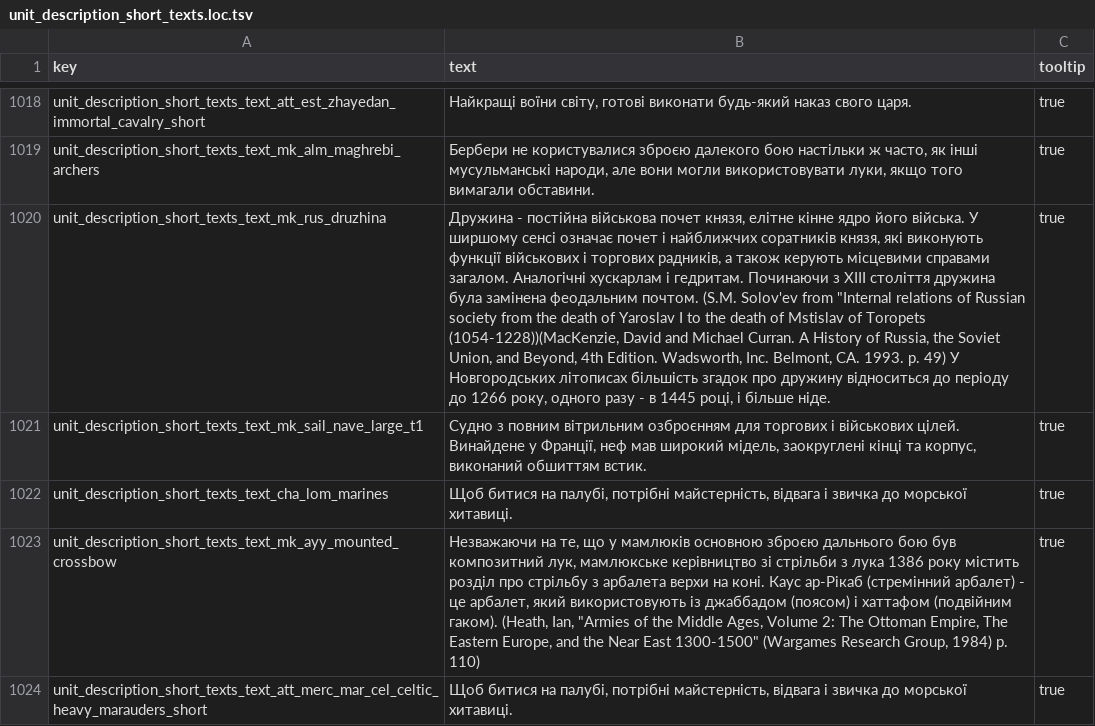
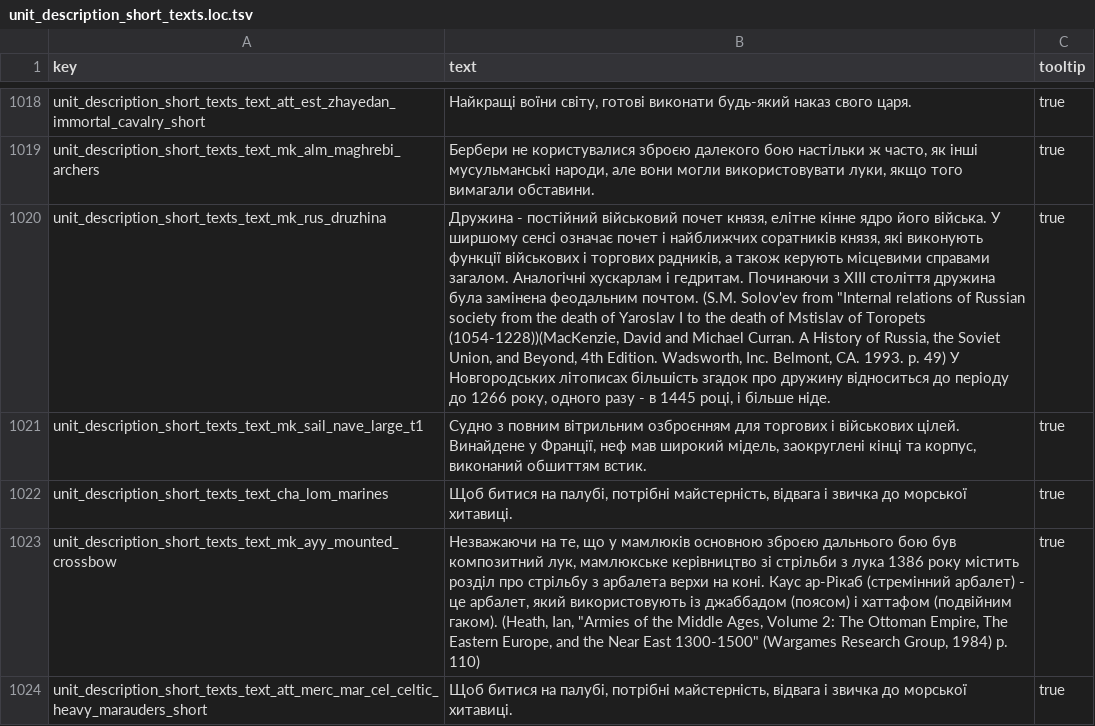
Before and after one commit to mshdevtech/mk1212ad_ukrainian_translation, a TSV file: translation/text/db/unit_description_short_texts.loc.tsv, drawn as a sheet; only a part is shown, gaps mark what is left out; the diff names each change by its address in the sheet, - before the commit and + after, or states it on an @@ line.

Commit message:
виправлений опис дружини.

```diff
--- a/translation/text/db/unit_description_short_texts.loc.tsv
+++ b/translation/text/db/unit_description_short_texts.loc.tsv
-B1020 (text): Дружина - постійна військова почет князя,…
+B1020 (text): Дружина - постійний військовий почет князя,…
```
